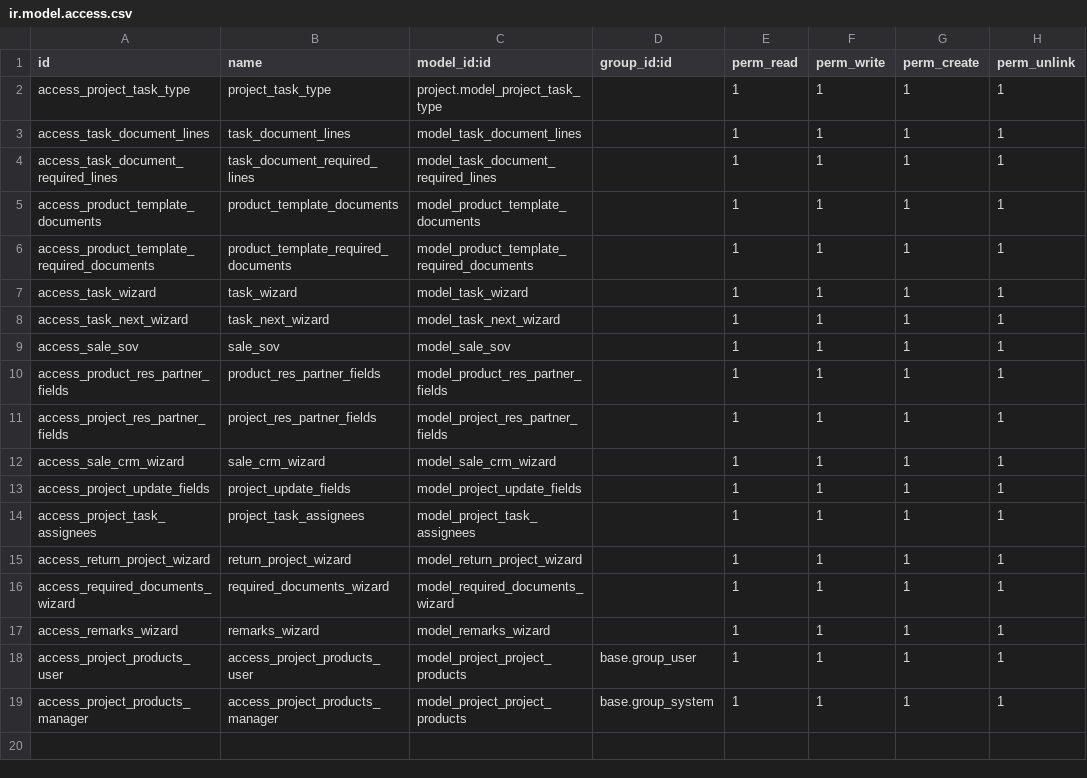
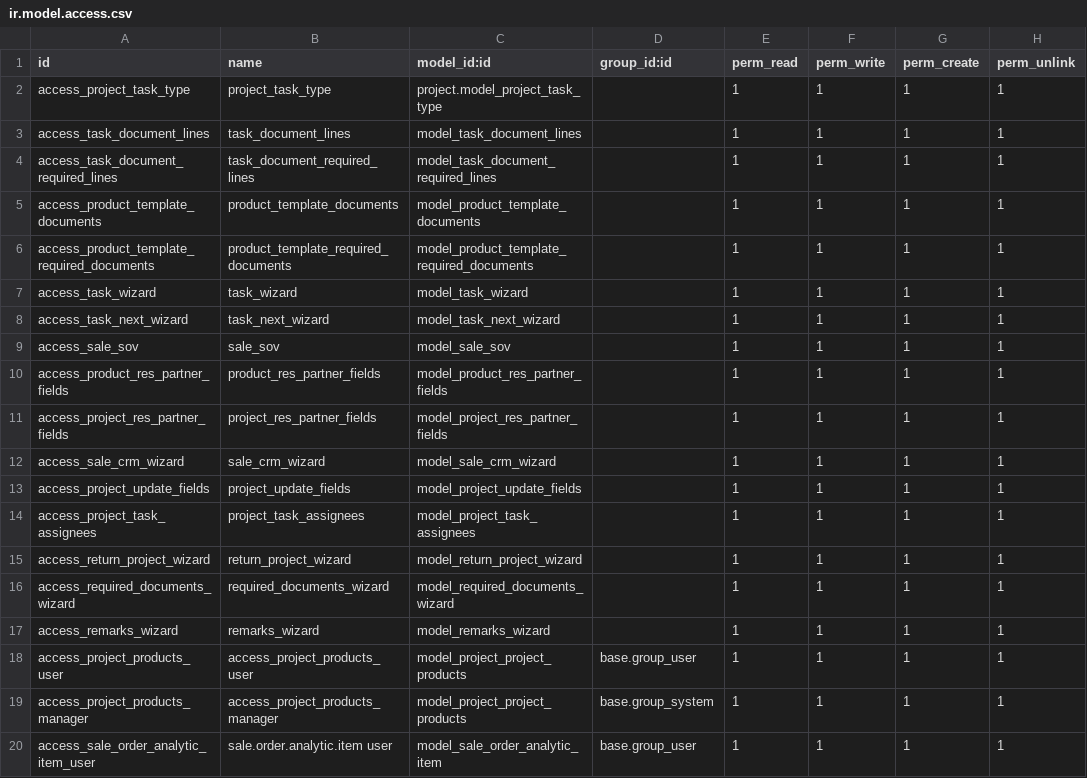
Before and after one commit to sabryyoussef/phase_2, a CSV file: freezoner_custom/security/ir.model.access.csv, drawn as a sheet; the diff names each change by its address in the sheet, - before the commit and + after, or states it on an @@ line.

```diff
--- a/freezoner_custom/security/ir.model.access.csv
+++ b/freezoner_custom/security/ir.model.access.csv
+row 20: access_sale_order_analytic_item_user | sale.order.analytic.item user | model_sale_order_analytic_item | base.group_user | 1 | 1 | 1 | 1
```
